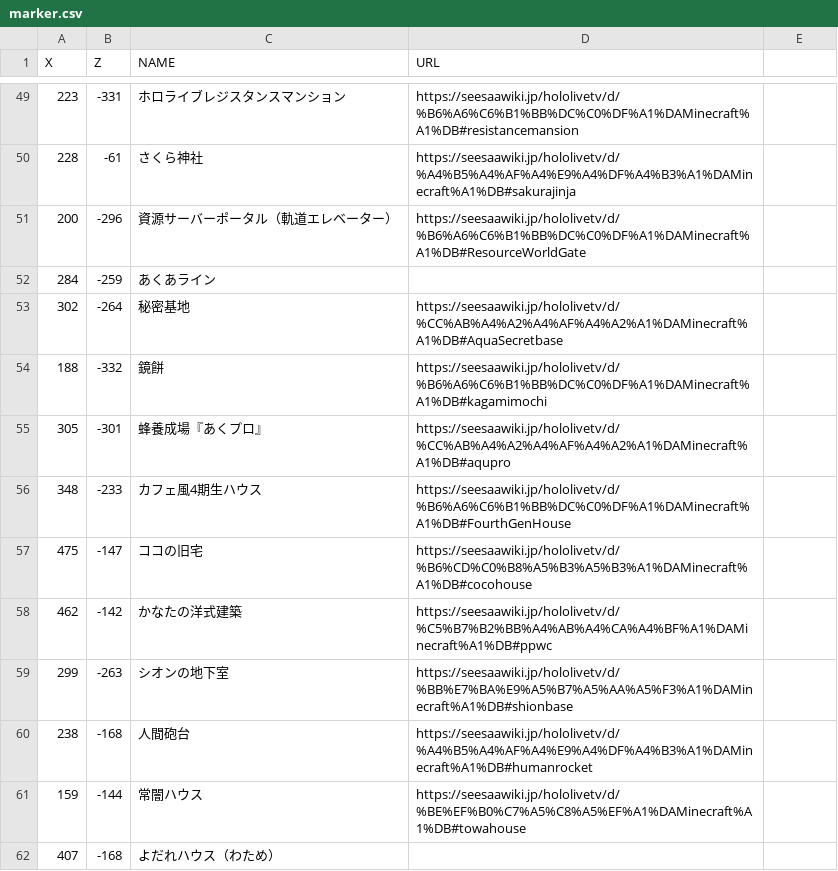
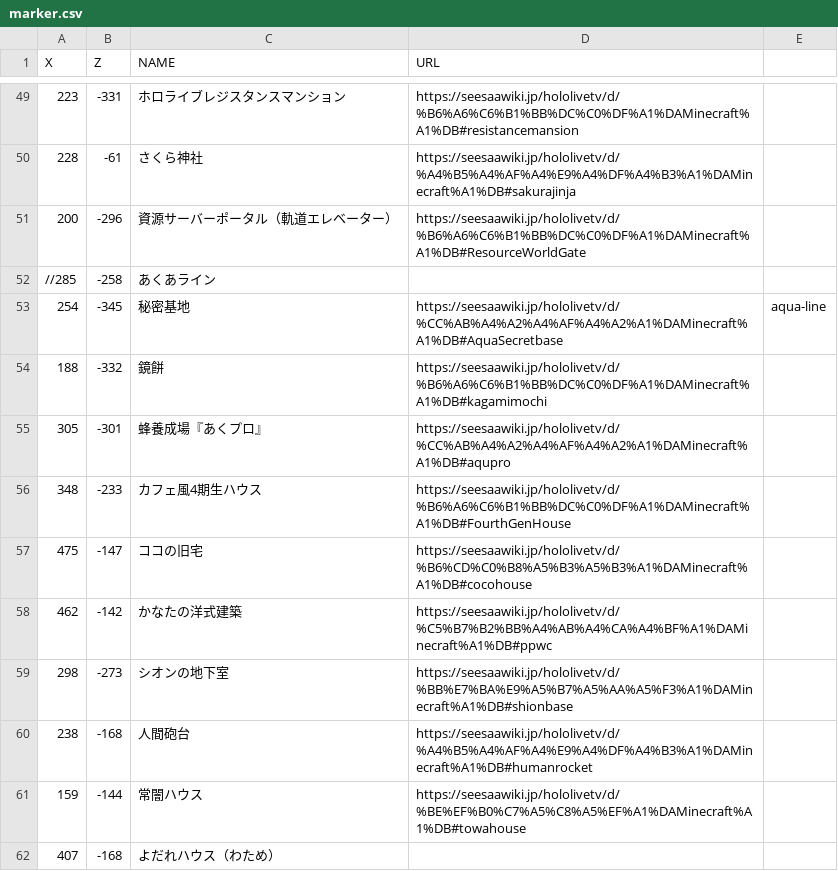
Before and after one commit to holomap/minecraft, a CSV file: marker.csv, drawn as a sheet; only a part is shown, gaps mark what is left out.

```diff
--- a/marker.csv
+++ b/marker.csv
@@ -51,4 +51,4 @@ X,Z,NAME,URL
 200,-296,資源サーバーポータル（軌道エレベーター）,https://seesaawiki.jp/hololivetv/d/%B6%A6%C6%B1%BB%DC%C0%DF%A1%DAMinecraft%A1%DB#ResourceWorldGate
-284,-259,あくあライン,
-302,-264,秘密基地,https://seesaawiki.jp/hololivetv/d/%CC%AB%A4%A2%A4%AF%A4%A2%A1%DAMinecraft%A1%DB#AquaSecretbase
+//285,-258,あくあライン,
+254,-345,秘密基地,https://seesaawiki.jp/hololivetv/d/%CC%AB%A4%A2%A4%AF%A4%A2%A1%DAMinecraft%A1%DB#AquaSecretbase,aqua-line
 188,-332,鏡餅,https://seesaawiki.jp/hololivetv/d/%B6%A6%C6%B1%BB%DC%C0%DF%A1%DAMinecraft%A1%DB#kagamimochi
@@ -58,3 +58,3 @@ X,Z,NAME,URL
 462,-142,かなたの洋式建築,https://seesaawiki.jp/hololivetv/d/%C5%B7%B2%BB%A4%AB%A4%CA%A4%BF%A1%DAMinecraft%A1%DB#ppwc
-299,-263,シオンの地下室,https://seesaawiki.jp/hololivetv/d/%BB%E7%BA%E9%A5%B7%A5%AA%A5%F3%A1%DAMinecraft%A1%DB#shionbase
+298,-273,シオンの地下室,https://seesaawiki.jp/hololivetv/d/%BB%E7%BA%E9%A5%B7%A5%AA%A5%F3%A1%DAMinecraft%A1%DB#shionbase
 238,-168,人間砲台,https://seesaawiki.jp/hololivetv/d/%A4%B5%A4%AF%A4%E9%A4%DF%A4%B3%A1%DAMinecraft%A1%DB#humanrocket
```
Also changed, not shown: 6 other files.
